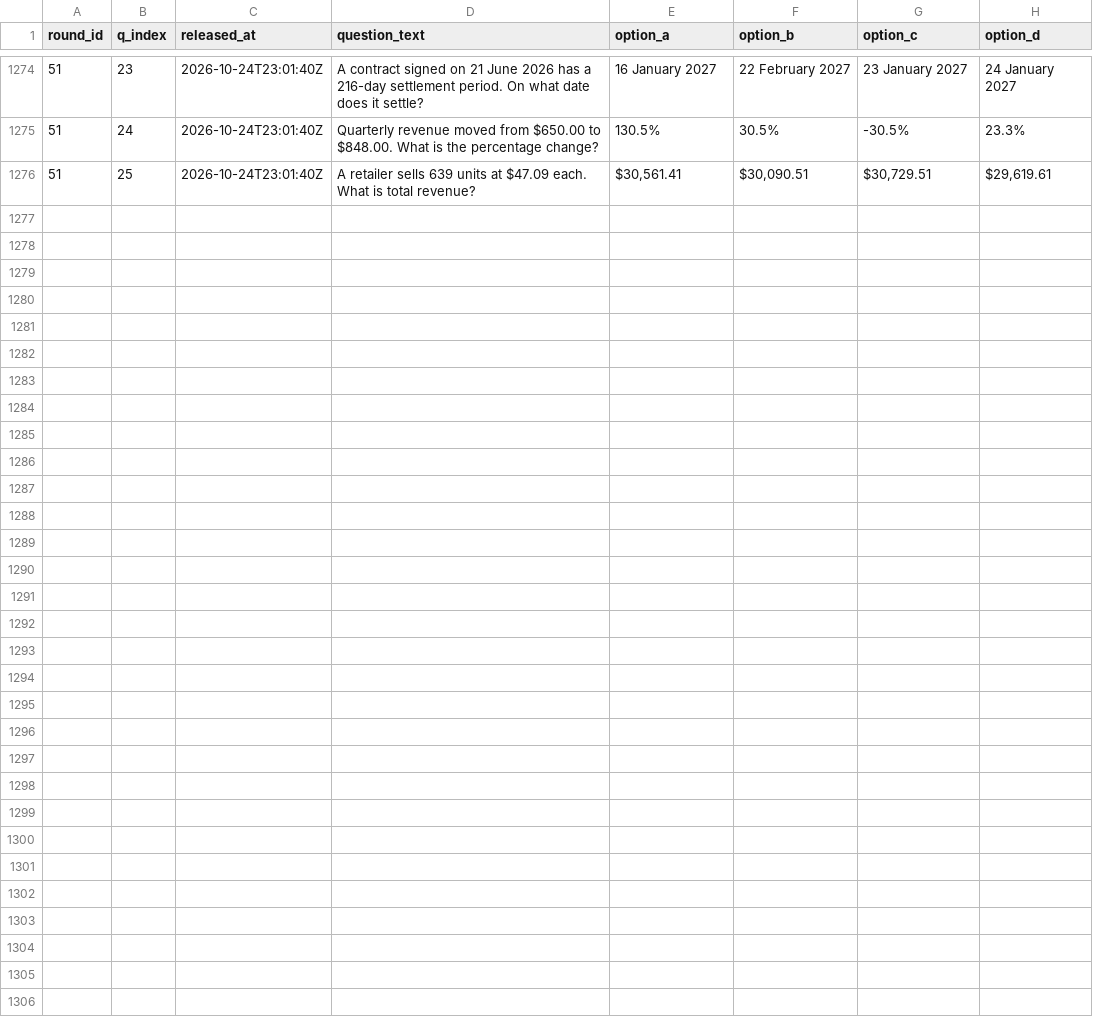
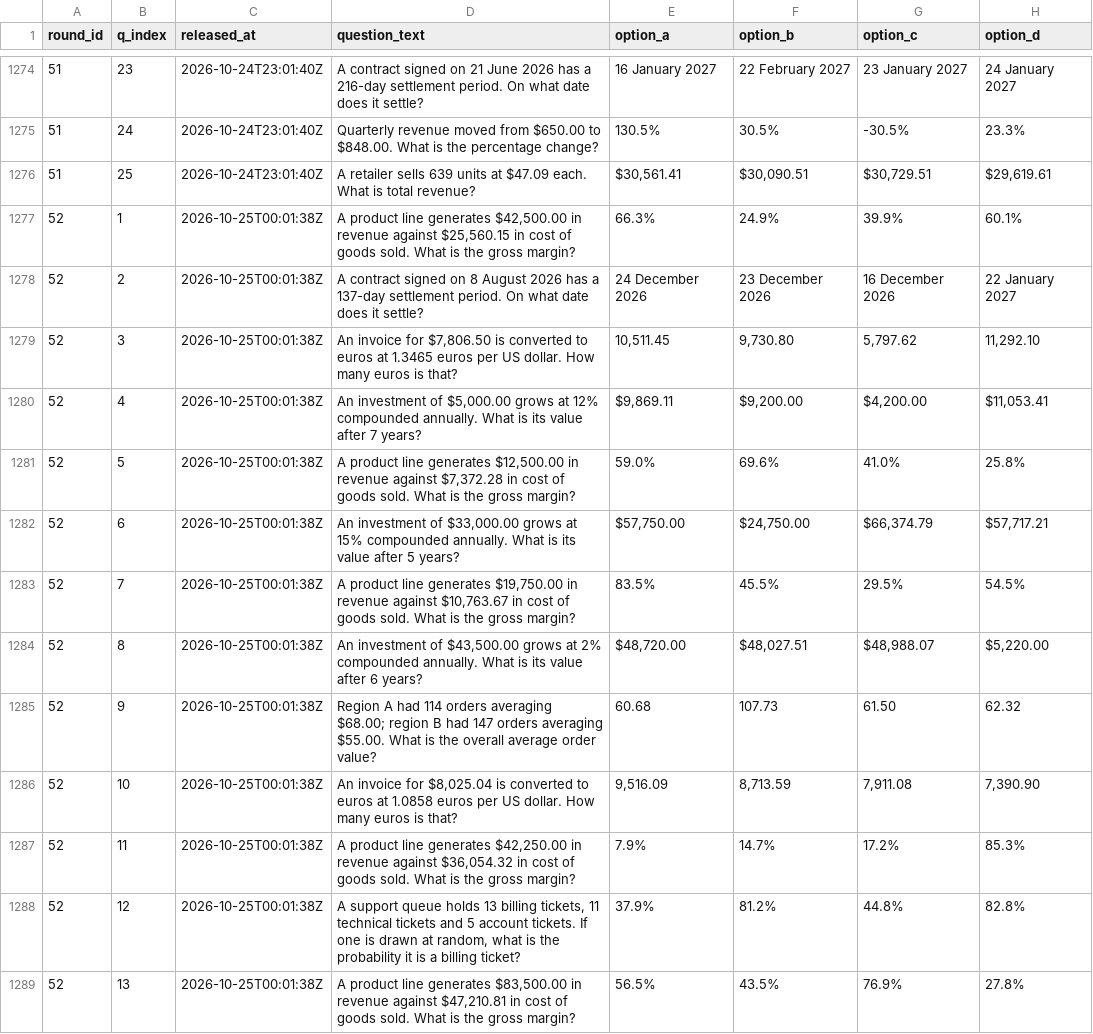
Before and after one commit to FaisalXL/dso429-hourly-quiz-2, a CSV file: questions.csv, drawn as a sheet; only a part is shown, gaps mark what is left out; the diff covers the shown part only; the diff names each change by its address in the sheet, - before the commit and + after, or states it on an @@ line.

Commit message:
Release: 2026-10-25T00:01Z

```diff
--- a/questions.csv
+++ b/questions.csv
+row 1277: 52 | 1 | 2026-10-25T00:01:38Z | A product line generates $42,500.00 in revenue against $25,560.15 in cost of goods sold. What is the gross margin? | 66.3% | 24.9% | 39.9% | 60.1%
+row 1278: 52 | 2 | 2026-10-25T00:01:38Z | A contract signed on 8 August 2026 has a 137-day settlement period. On what date does it settle? | 24 December 2026 | 23 December 2026 | 16 December 2026 | 22 January 2027
+row 1279: 52 | 3 | 2026-10-25T00:01:38Z | An invoice for $7,806.50 is converted to euros at 1.3465 euros per US dollar. How many euros is that? | 10,511.45 | 9,730.80 | 5,797.62 | 11,292.10
+row 1280: 52 | 4 | 2026-10-25T00:01:38Z | An investment of $5,000.00 grows at 12% compounded annually. What is its value after 7 years? | $9,869.11 | $9,200.00 | $4,200.00 | $11,053.41
+row 1281: 52 | 5 | 2026-10-25T00:01:38Z | A product line generates $12,500.00 in revenue against $7,372.28 in cost of goods sold. What is the gross margin? | 59.0% | 69.6% | 41.0% | 25.8%
+row 1282: 52 | 6 | 2026-10-25T00:01:38Z | An investment of $33,000.00 grows at 15% compounded annually. What is its value after 5 years? | $57,750.00 | $24,750.00 | $66,374.79 | $57,717.21
+row 1283: 52 | 7 | 2026-10-25T00:01:38Z | A product line generates $19,750.00 in revenue against $10,763.67 in cost of goods sold. What is the gross margin? | 83.5% | 45.5% | 29.5% | 54.5%
+row 1284: 52 | 8 | 2026-10-25T00:01:38Z | An investment of $43,500.00 grows at 2% compounded annually. What is its value after 6 years? | $48,720.00 | $48,027.51 | $48,988.07 | $5,220.00
+row 1285: 52 | 9 | 2026-10-25T00:01:38Z | Region A had 114 orders averaging $68.00; region B had 147 orders averaging $55.00. What is the overall average order value? | 60.68 | 107.73 | 61.50 | 62.32
+row 1286: 52 | 10 | 2026-10-25T00:01:38Z | An invoice for $8,025.04 is converted to euros at 1.0858 euros per US dollar. How many euros is that? | 9,516.09 | 8,713.59 | 7,911.08 | 7,390.90
+row 1287: 52 | 11 | 2026-10-25T00:01:38Z | A product line generates $42,250.00 in revenue against $36,054.32 in cost of goods sold. What is the gross margin? | 7.9% | 14.7% | 17.2% | 85.3%
+row 1288: 52 | 12 | 2026-10-25T00:01:38Z | A support queue holds 13 billing tickets, 11 technical tickets and 5 account tickets. If one is drawn at random, what is the probability it is a billing ticket? | 37.9% | 81.2% | 44.8% | 82.8%
+row 1289: 52 | 13 | 2026-10-25T00:01:38Z | A product line generates $83,500.00 in revenue against $47,210.81 in cost of goods sold. What is the gross margin? | 56.5% | 43.5% | 76.9% | 27.8%
```
Also changed, not shown: 12 added rows elsewhere in this file.
